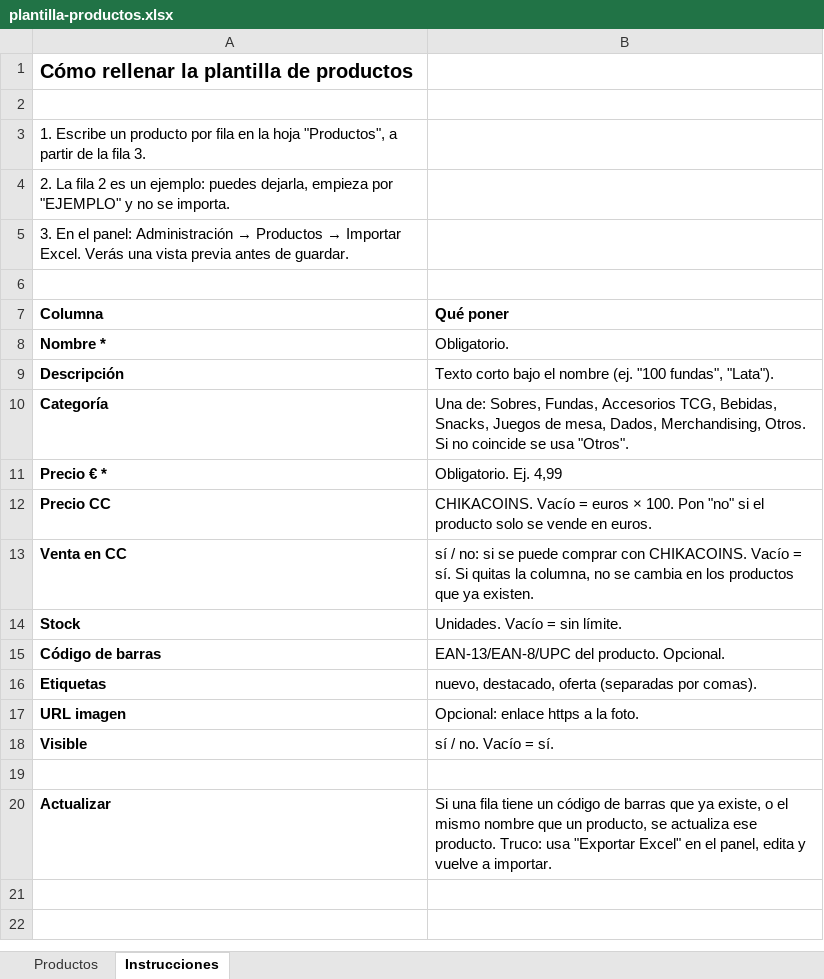
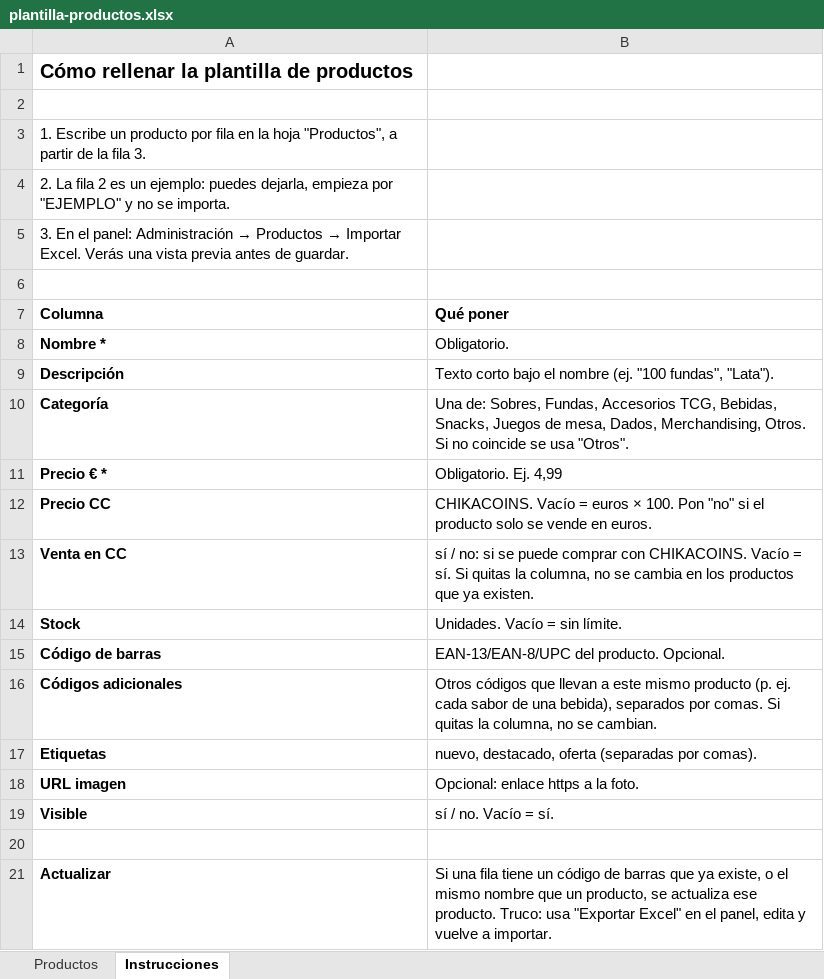
Before and after one commit to AridaneCR/ChikaStore, an Excel workbook: client/public/plantilla-productos.xlsx, sheet Instrucciones, drawn as a sheet; values as stored, in another font and other column widths than the file's, no borders; the diff names each change by its address in the sheet, - before the commit and + after, or states it on an @@ line.

```diff
--- a/client/public/plantilla-productos.xlsx (sheet Instrucciones)
+++ b/client/public/plantilla-productos.xlsx (sheet Instrucciones)
+row 16: Códigos adicionales | Otros códigos que llevan a este mismo producto (p. ej. cada sabor de una bebida), separados por comas. Si quitas la columna, no se cambian.
```
Also changed, not shown: sheet Productos, 10 other files.
